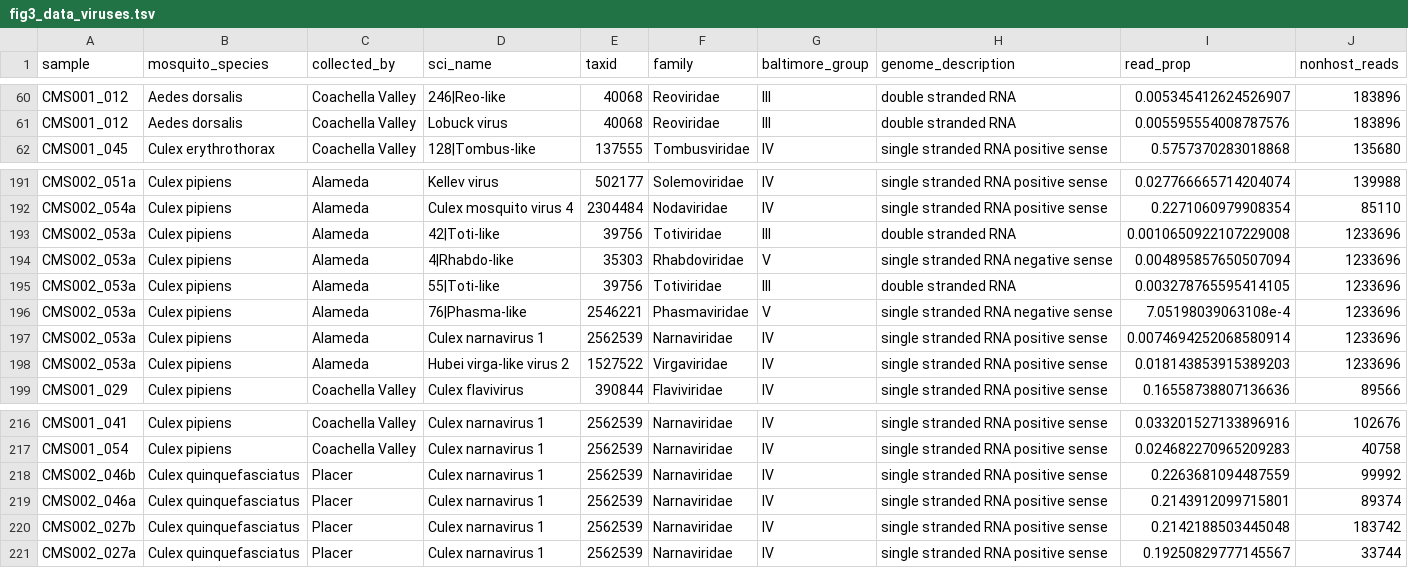
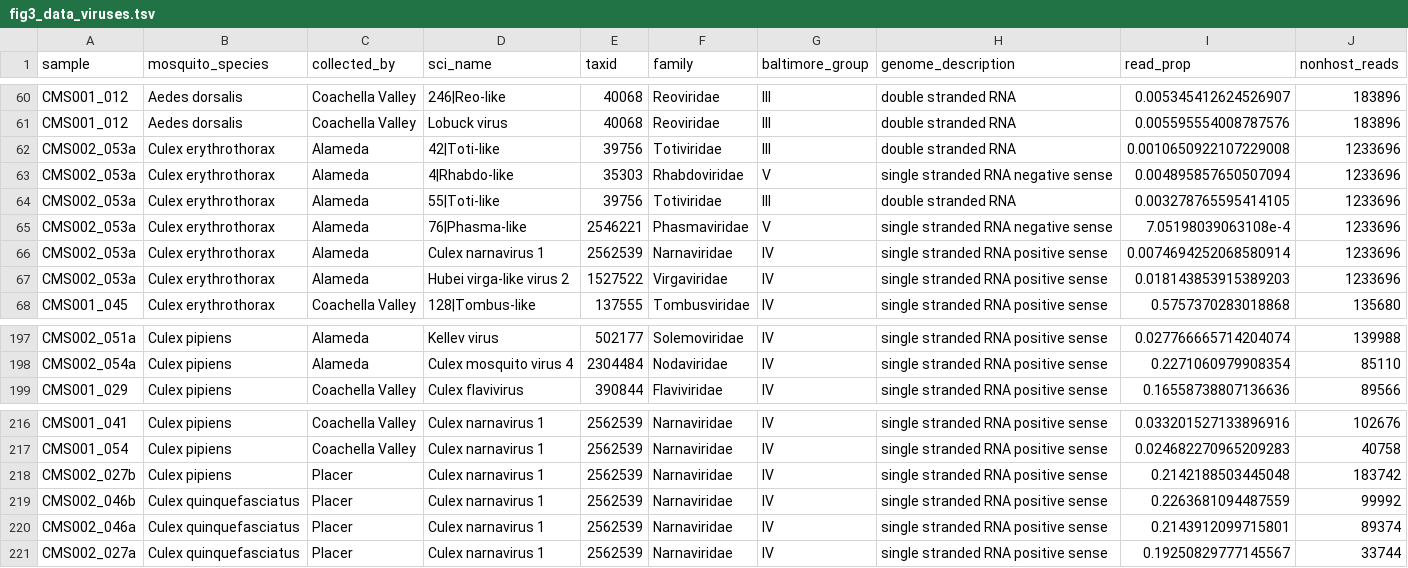
Before and after one commit to czbiohub-sf/california-mosquito-study, a TSV file: figures/fig3/fig3_data_viruses.tsv, drawn as a sheet; only a part is shown, gaps mark what is left out.

```diff
--- a/figures/fig3/fig3_data_viruses.tsv
+++ b/figures/fig3/fig3_data_viruses.tsv
@@ -61,2 +61,8 @@ CMS001_012	Aedes dorsalis	Coachella Valley	246|Reo-like	40068	Reoviridae	III	dou
 CMS001_012	Aedes dorsalis	Coachella Valley	Lobuck virus	40068	Reoviridae	III	double stranded RNA	0.005595554008787576	183896
+CMS002_053a	Culex erythrothorax	Alameda	42|Toti-like	39756	Totiviridae	III	double stranded RNA	0.0010650922107229008	1233696
+CMS002_053a	Culex erythrothorax	Alameda	4|Rhabdo-like	35303	Rhabdoviridae	V	single stranded RNA negative sense	0.004895857650507094	1233696
+CMS002_053a	Culex erythrothorax	Alameda	55|Toti-like	39756	Totiviridae	III	double stranded RNA	0.003278765595414105	1233696
+CMS002_053a	Culex erythrothorax	Alameda	76|Phasma-like	2546221	Phasmaviridae	V	single stranded RNA negative sense	7.05198039063108e-4	1233696
+CMS002_053a	Culex erythrothorax	Alameda	Culex narnavirus 1	2562539	Narnaviridae	IV	single stranded RNA positive sense	0.0074694252068580914	1233696
+CMS002_053a	Culex erythrothorax	Alameda	Hubei virga-like virus 2	1527522	Virgaviridae	IV	single stranded RNA positive sense	0.018143853915389203	1233696
 CMS001_045	Culex erythrothorax	Coachella Valley	128|Tombus-like	137555	Tombusviridae	IV	single stranded RNA positive sense	0.5757370283018868	135680
@@ -192,8 +198,2 @@ CMS002_051a	Culex pipiens	Alameda	Kellev virus	502177	Solemoviridae	IV	single st
 CMS002_054a	Culex pipiens	Alameda	Culex mosquito virus 4	2304484	Nodaviridae	IV	single stranded RNA positive sense	0.2271060979908354	85110
-CMS002_053a	Culex pipiens	Alameda	42|Toti-like	39756	Totiviridae	III	double stranded RNA	0.0010650922107229008	1233696
-CMS002_053a	Culex pipiens	Alameda	4|Rhabdo-like	35303	Rhabdoviridae	V	single stranded RNA negative sense	0.004895857650507094	1233696
-CMS002_053a	Culex pipiens	Alameda	55|Toti-like	39756	Totiviridae	III	double stranded RNA	0.003278765595414105	1233696
-CMS002_053a	Culex pipiens	Alameda	76|Phasma-like	2546221	Phasmaviridae	V	single stranded RNA negative sense	7.05198039063108e-4	1233696
-CMS002_053a	Culex pipiens	Alameda	Culex narnavirus 1	2562539	Narnaviridae	IV	single stranded RNA positive sense	0.0074694252068580914	1233696
-CMS002_053a	Culex pipiens	Alameda	Hubei virga-like virus 2	1527522	Virgaviridae	IV	single stranded RNA positive sense	0.018143853915389203	1233696
 CMS001_029	Culex pipiens	Coachella Valley	Culex flavivirus	390844	Flaviviridae	IV	single stranded RNA positive sense	0.16558738807136636	89566
@@ -217,5 +217,5 @@ CMS001_041	Culex pipiens	Coachella Valley	Culex narnavirus 1	2562539	Narnavirida
 CMS001_054	Culex pipiens	Coachella Valley	Culex narnavirus 1	2562539	Narnaviridae	IV	single stranded RNA positive sense	0.024682270965209283	40758
+CMS002_027b	Culex pipiens	Placer	Culex narnavirus 1	2562539	Narnaviridae	IV	single stranded RNA positive sense	0.2142188503445048	183742
 CMS002_046b	Culex quinquefasciatus	Placer	Culex narnavirus 1	2562539	Narnaviridae	IV	single stranded RNA positive sense	0.2263681094487559	99992
 CMS002_046a	Culex quinquefasciatus	Placer	Culex narnavirus 1	2562539	Narnaviridae	IV	single stranded RNA positive sense	0.2143912099715801	89374
-CMS002_027b	Culex quinquefasciatus	Placer	Culex narnavirus 1	2562539	Narnaviridae	IV	single stranded RNA positive sense	0.2142188503445048	183742
 CMS002_027a	Culex quinquefasciatus	Placer	Culex narnavirus 1	2562539	Narnaviridae	IV	single stranded RNA positive sense	0.19250829777145567	33744
```
Also changed, not shown: figures/fig3/all_contigs_df.tsv, figures/fig3/fig3_data_eukaryota.tsv, 9 other files.
